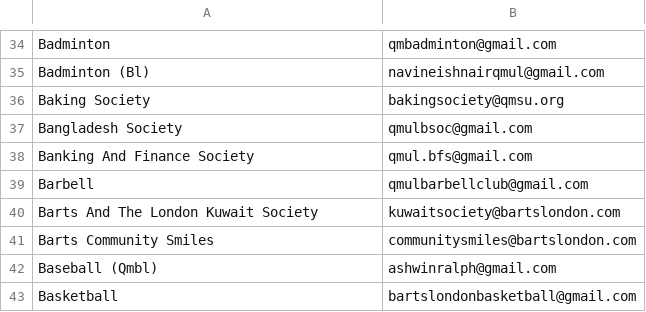
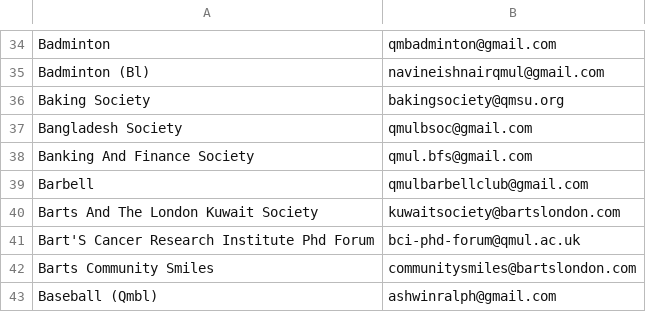
Before and after one commit to kcsoc/society-email-scrape, a CSV file: docs/output/qmul.csv, drawn as a sheet; only a part is shown, gaps mark what is left out; the shorter side is filled out with more unchanged rows; the diff names each change by its address in the sheet, - before the commit and + after, or states it on an @@ line.

```diff
--- a/docs/output/qmul.csv
+++ b/docs/output/qmul.csv
+row 41: Bart'S Cancer Research Institute Phd Forum | bci-phd-forum@qmul.ac.uk
```
Also changed, not shown: docs/output/aston.csv, docs/output/glasgow.csv, 1 other file.
